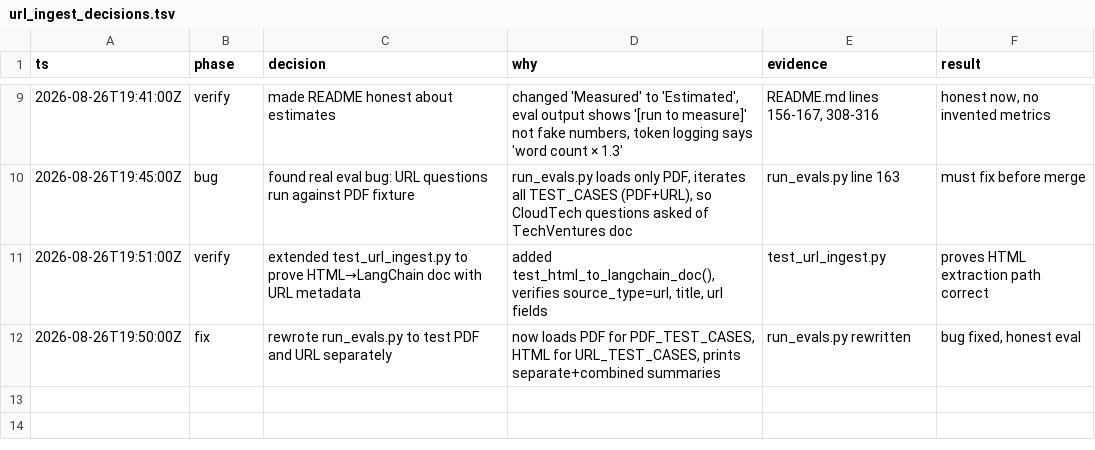
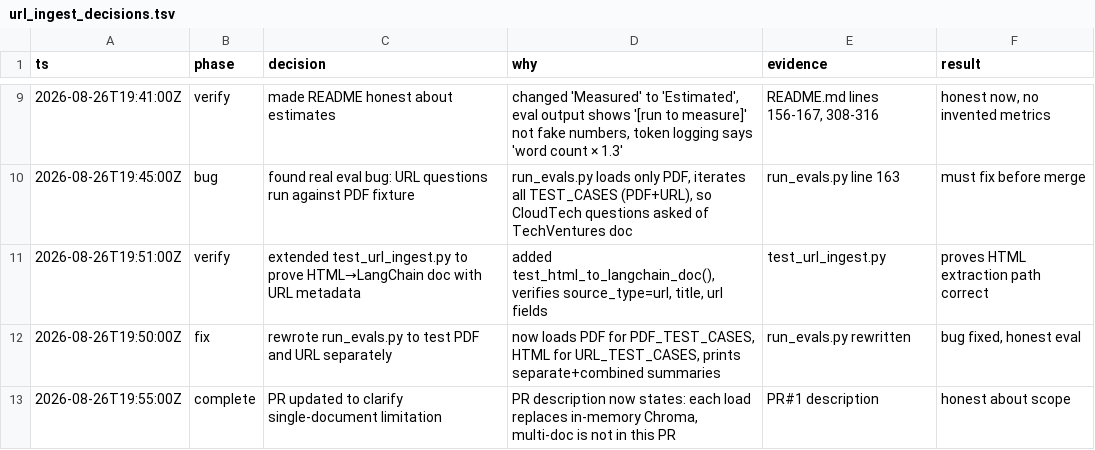
Before and after one commit to palaanudeep/documate, a TSV file: evals/url_ingest_decisions.tsv, drawn as a sheet; only a part is shown, gaps mark what is left out; the diff names each change by its address in the sheet, - before the commit and + after, or states it on an @@ line.

```diff
--- a/evals/url_ingest_decisions.tsv
+++ b/evals/url_ingest_decisions.tsv
+row 13: 2026-08-26T19:55:00Z | complete | PR updated to clarify single-document limitation | PR description now states: each load replaces in-memory Chroma, multi-doc is not in this PR | PR#1 description | honest about scope
```
